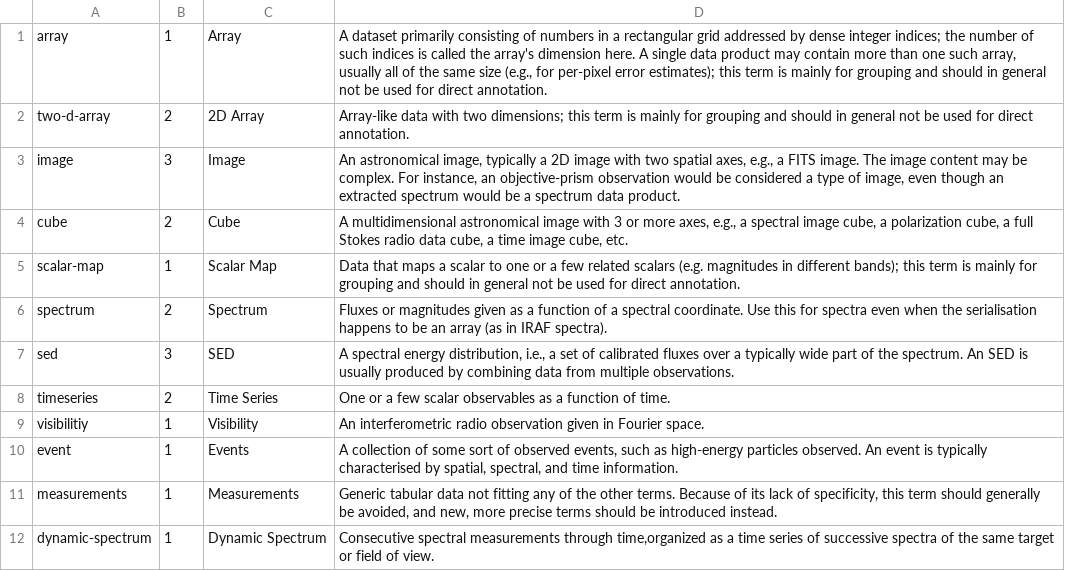
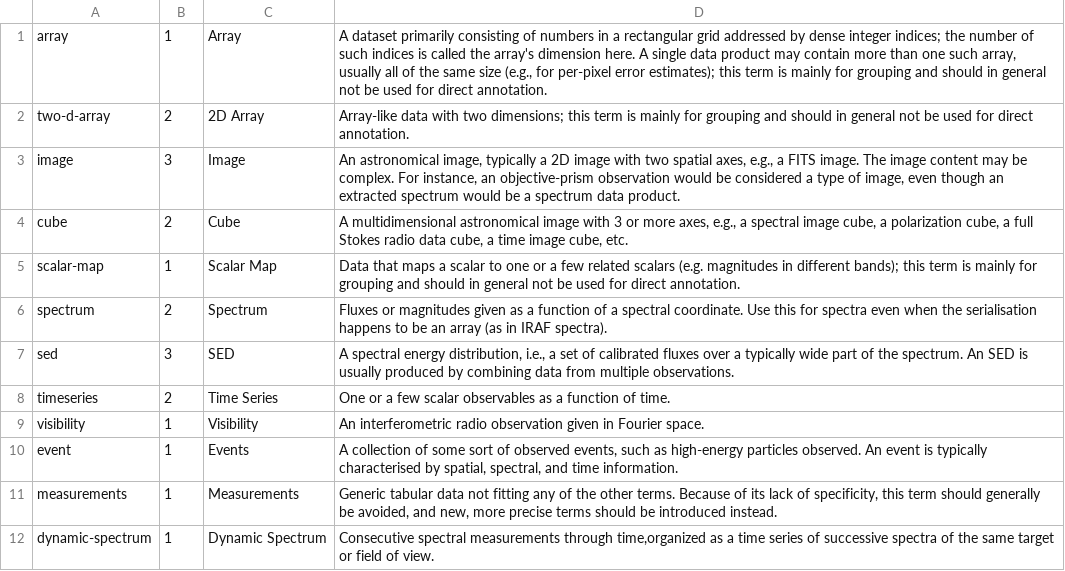
Before and after one commit to ivoa-std/Vocabularies, a CSV file: product-type/terms.csv, drawn as a sheet.

Commit message:
Fixing typo in product-type (thanks, Mark).
Since product-type is preliminary and it's a really minor fix, I'm not
giving this a new date.

```diff
--- a/product-type/terms.csv
+++ b/product-type/terms.csv
@@ -8,3 +8,3 @@ sed;3;SED;"A spectral energy distribution, i.e., a set of calibrated fluxes over
 timeseries;2;Time Series;One or a few scalar observables as a function of time.
-visibilitiy;1;Visibility;An interferometric radio observation given in Fourier space.
+visibility;1;Visibility;An interferometric radio observation given in Fourier space.
 event;1;Events;A collection of some sort of observed events, such as high-energy particles observed.  An event is typically characterised by spatial, spectral, and time information.
```
